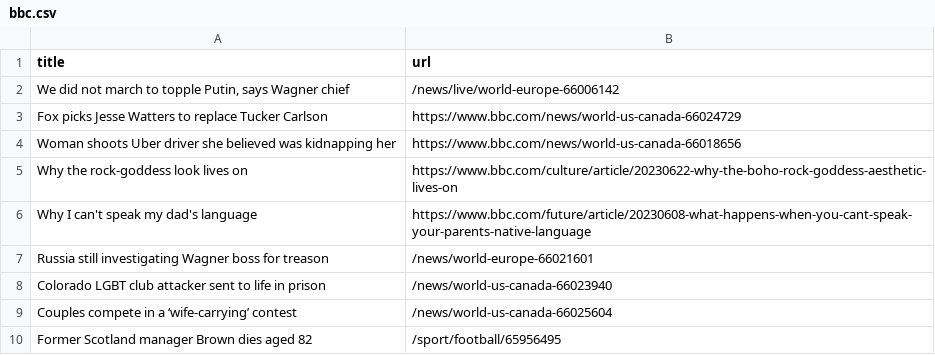
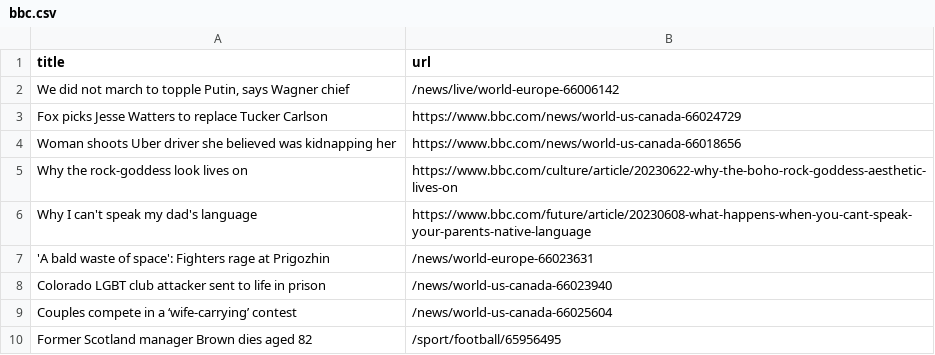
Before and after one commit to torythetortle/automatic-scraper-bbc, a CSV file: bbc.csv, drawn as a sheet; only a part is shown; removed rows and columns are numbered as before the commit, all else as after; the diff names each change by its address in the sheet, - before the commit and + after, or states it on an @@ line.

```diff
--- a/bbc.csv
+++ b/bbc.csv
-row 7: Russia still investigating Wagner boss for treason | /news/world-europe-66021601
+row 7: 'A bald waste of space': Fighters rage at Prigozhin | /news/world-europe-66023631
```
